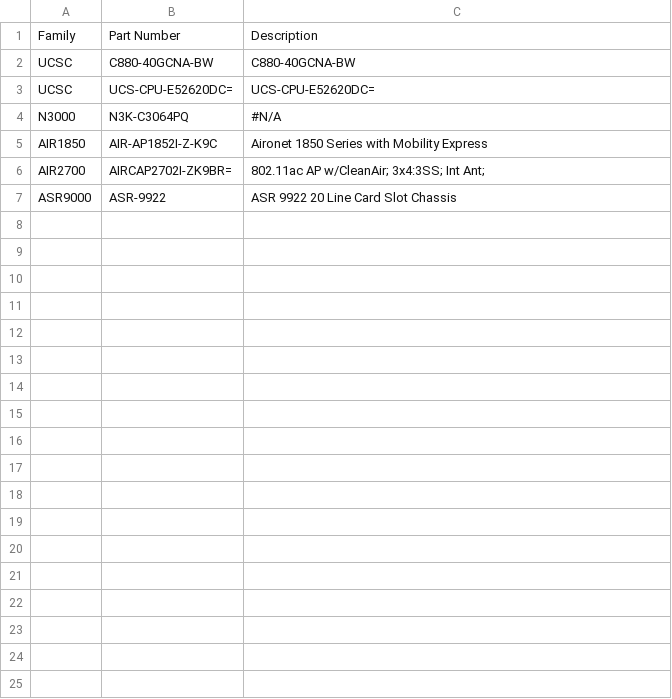
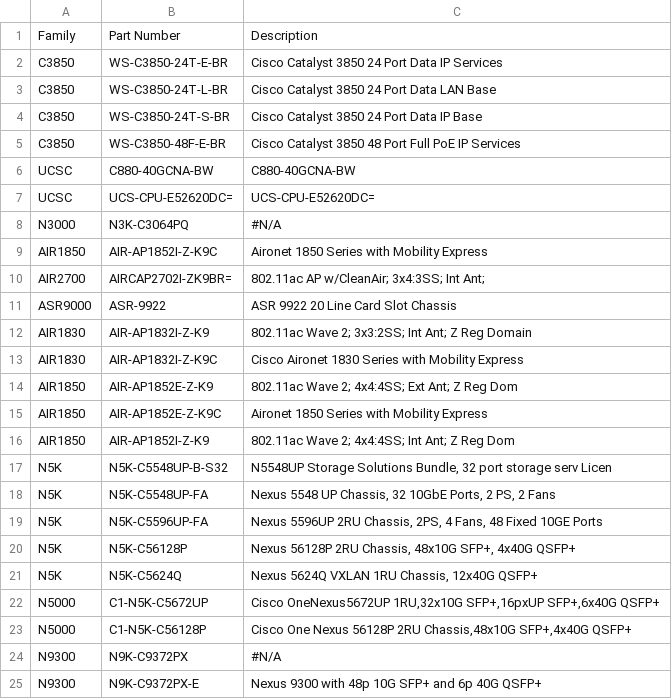
Before and after one commit to conmurphy/eoxCrossCheck, a CSV file: sampleData/sample_devices_small.csv, drawn as a sheet.

Commit message:
Update sample_devices_small.csv

```diff
--- a/sampleData/sample_devices_small.csv
+++ b/sampleData/sample_devices_small.csv
@@ -1,2 +1,6 @@
 Family;Part Number;Description
+C3850;WS-C3850-24T-E-BR;Cisco Catalyst 3850 24 Port Data IP Services
+C3850;WS-C3850-24T-L-BR;Cisco Catalyst 3850 24 Port Data LAN Base
+C3850;WS-C3850-24T-S-BR;Cisco Catalyst 3850 24 Port Data IP Base
+C3850;WS-C3850-48F-E-BR;Cisco Catalyst 3850 48 Port Full PoE IP Services
 UCSC;C880-40GCNA-BW;C880-40GCNA-BW
@@ -7 +11,15 @@ AIR2700;AIRCAP2702I-ZK9BR=;"802.11ac AP w/CleanAir; 3x4:3SS; Int Ant;"
 ASR9000;ASR-9922;ASR 9922 20 Line Card Slot Chassis
+AIR1830;AIR-AP1832I-Z-K9;"802.11ac Wave 2; 3x3:2SS; Int Ant; Z Reg Domain"
+AIR1830;AIR-AP1832I-Z-K9C;Cisco Aironet 1830 Series with Mobility Express
+AIR1850;AIR-AP1852E-Z-K9;"802.11ac Wave 2; 4x4:4SS; Ext Ant; Z Reg Dom"
+AIR1850;AIR-AP1852E-Z-K9C;Aironet 1850 Series with Mobility Express
+AIR1850;AIR-AP1852I-Z-K9;"802.11ac Wave 2; 4x4:4SS; Int Ant; Z Reg Dom"
+N5K;N5K-C5548UP-B-S32;N5548UP Storage Solutions Bundle, 32 port storage serv Licen
+N5K;N5K-C5548UP-FA;Nexus 5548 UP Chassis, 32 10GbE Ports, 2 PS, 2 Fans
+N5K;N5K-C5596UP-FA;Nexus 5596UP 2RU Chassis, 2PS, 4 Fans, 48 Fixed 10GE Ports
+N5K;N5K-C56128P;Nexus 56128P 2RU Chassis, 48x10G SFP+, 4x40G QSFP+
+N5K;N5K-C5624Q;Nexus 5624Q VXLAN 1RU Chassis, 12x40G QSFP+
+N5000;C1-N5K-C5672UP;Cisco OneNexus5672UP 1RU,32x10G SFP+,16pxUP SFP+,6x40G QSFP+
+N5000;C1-N5K-C56128P;Cisco One Nexus 56128P 2RU Chassis,48x10G SFP+,4x40G QSFP+
+N9300;N9K-C9372PX;#N/A
+N9300;N9K-C9372PX-E;Nexus 9300 with 48p 10G SFP+ and 6p 40G QSFP+
```
